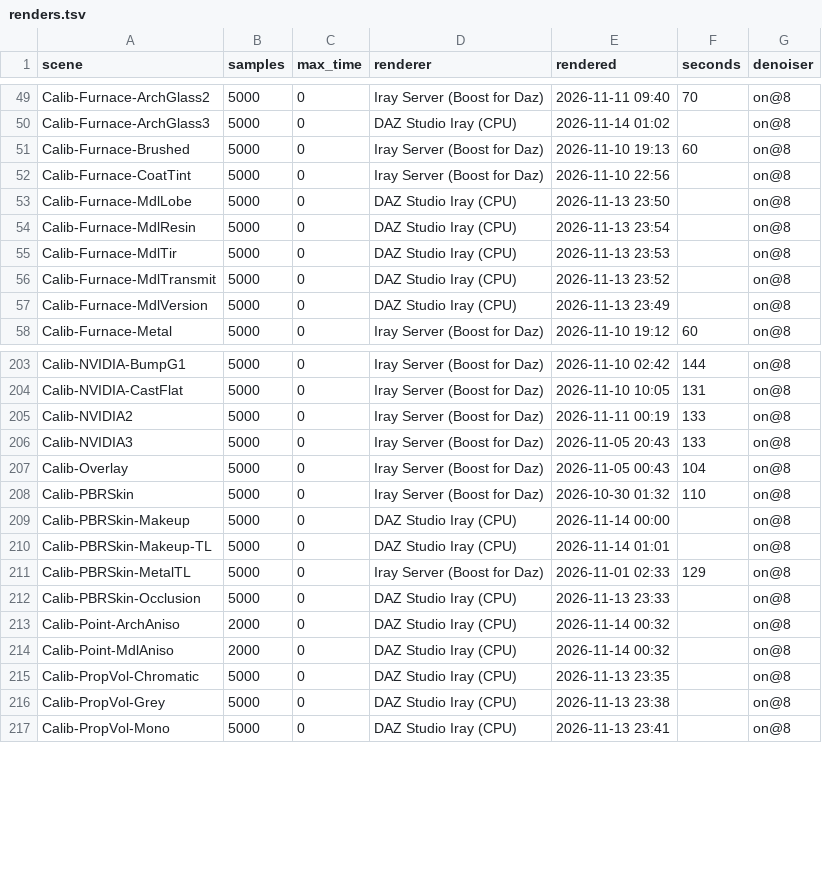
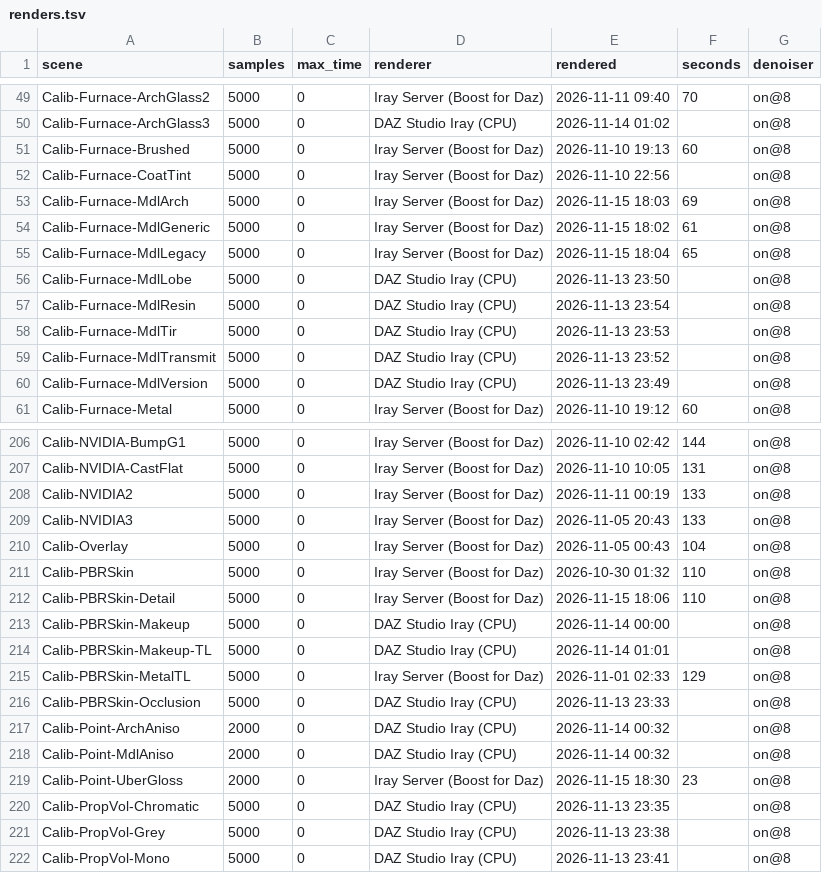
Before and after one commit to vysokyj/orbis, a TSV file: calib/references/iray/renders.tsv, drawn as a sheet; only a part is shown, gaps mark what is left out.

Commit message:
Add Iray references of the parked MDL, PBRSkin detail and Uber gloss batches
refs #112, refs #117, refs #140, refs #162

```diff
--- a/calib/references/iray/renders.tsv
+++ b/calib/references/iray/renders.tsv
@@ -52,2 +52,5 @@ Calib-Furnace-Brushed	5000	0	Iray Server (Boost for Daz)	2026-11-10 19:13	60	on@
 Calib-Furnace-CoatTint	5000	0	Iray Server (Boost for Daz)	2026-11-10 22:56		on@8
+Calib-Furnace-MdlArch	5000	0	Iray Server (Boost for Daz)	2026-11-15 18:03	69	on@8
+Calib-Furnace-MdlGeneric	5000	0	Iray Server (Boost for Daz)	2026-11-15 18:02	61	on@8
+Calib-Furnace-MdlLegacy	5000	0	Iray Server (Boost for Daz)	2026-11-15 18:04	65	on@8
 Calib-Furnace-MdlLobe	5000	0	DAZ Studio Iray (CPU)	2026-11-13 23:50		on@8
@@ -208,2 +211,3 @@ Calib-Overlay	5000	0	Iray Server (Boost for Daz)	2026-11-05 00:43	104	on@8
 Calib-PBRSkin	5000	0	Iray Server (Boost for Daz)	2026-10-30 01:32	110	on@8
+Calib-PBRSkin-Detail	5000	0	Iray Server (Boost for Daz)	2026-11-15 18:06	110	on@8
 Calib-PBRSkin-Makeup	5000	0	DAZ Studio Iray (CPU)	2026-11-14 00:00		on@8
@@ -214,2 +218,3 @@ Calib-Point-ArchAniso	2000	0	DAZ Studio Iray (CPU)	2026-11-14 00:32		on@8
 Calib-Point-MdlAniso	2000	0	DAZ Studio Iray (CPU)	2026-11-14 00:32		on@8
+Calib-Point-UberGloss	2000	0	Iray Server (Boost for Daz)	2026-11-15 18:30	23	on@8
 Calib-PropVol-Chromatic	5000	0	DAZ Studio Iray (CPU)	2026-11-13 23:35		on@8
```
Also changed, not shown: 5 other files.
